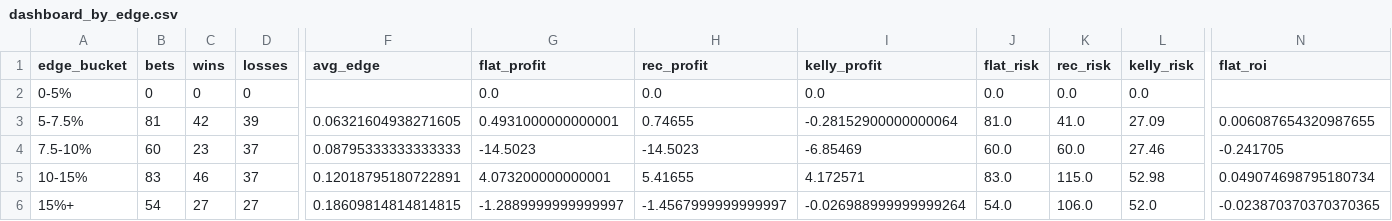
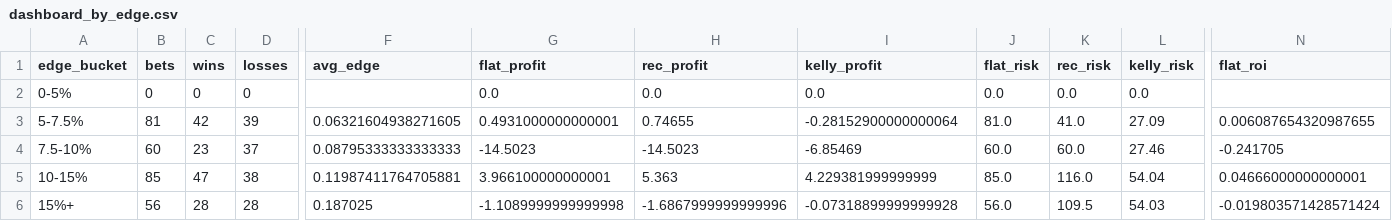
Before and after one commit to andrewrust04-blip/mlb-betting-model, a CSV file: dashboard_by_edge.csv, drawn as a sheet; only a part is shown, gaps mark what is left out; the diff covers the shown part only; the diff names each change by its address in the sheet, - before the commit and + after, or states it on an @@ line.

```diff
--- a/dashboard_by_edge.csv
+++ b/dashboard_by_edge.csv
-B5 (bets): 83
+B5 (bets): 85
-C5 (wins): 46
+C5 (wins): 47
-D5 (losses): 37
+D5 (losses): 38
-F5 (avg_edge): 0.12018795180722891
+F5 (avg_edge): 0.11987411764705881
-G5 (flat_profit): 4.073200000000001
+G5 (flat_profit): 3.966100000000001
-H5 (rec_profit): 5.41655
+H5 (rec_profit): 5.363
-I5 (kelly_profit): 4.172571
+I5 (kelly_profit): 4.229381999999999
-J5 (flat_risk): 83.0
+J5 (flat_risk): 85.0
-K5 (rec_risk): 115.0
+K5 (rec_risk): 116.0
-L5 (kelly_risk): 52.98
+L5 (kelly_risk): 54.04
-N5 (flat_roi): 0.049074698795180734
+N5 (flat_roi): 0.04666000000000001
-B6 (bets): 54
+B6 (bets): 56
-C6 (wins): 27
+C6 (wins): 28
-D6 (losses): 27
+D6 (losses): 28
-F6 (avg_edge): 0.18609814814814815
+F6 (avg_edge): 0.187025
-G6 (flat_profit): -1.2889999999999997
+G6 (flat_profit): -1.1089999999999998
-H6 (rec_profit): -1.4567999999999997
+H6 (rec_profit): -1.6867999999999996
-I6 (kelly_profit): -0.026988999999999264
+I6 (kelly_profit): -0.07318899999999928
-J6 (flat_risk): 54.0
+J6 (flat_risk): 56.0
-K6 (rec_risk): 106.0
+K6 (rec_risk): 109.5
-L6 (kelly_risk): 52.0
+L6 (kelly_risk): 54.03
-N6 (flat_roi): -0.023870370370370365
+N6 (flat_roi): -0.019803571428571424
```
Also changed, not shown: 5 edited cells elsewhere in this file, bet_log.csv, dashboard_by_line.csv, 5 other files.
